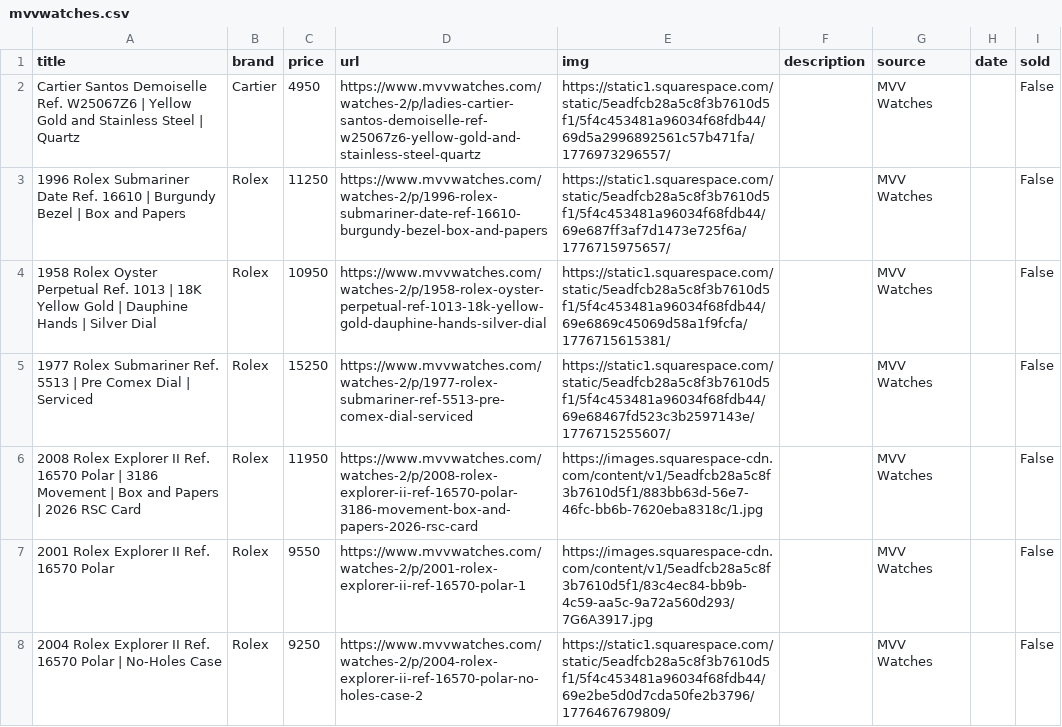
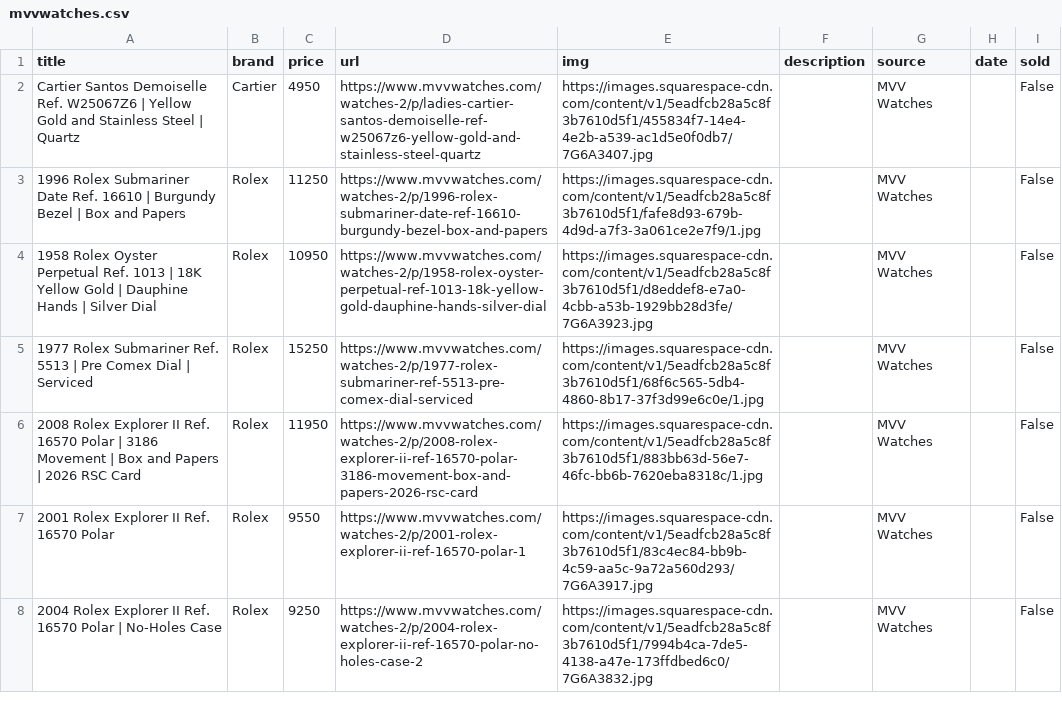
Before and after one commit to markatmutter-cloud/watchlist, a CSV file: data/mvvwatches.csv, drawn as a sheet; only a part is shown; the diff covers the shown part only.

```diff
--- a/data/mvvwatches.csv
+++ b/data/mvvwatches.csv
@@ -1,8 +1,8 @@
 title,brand,price,url,img,description,source,date,sold
-Cartier Santos Demoiselle Ref. W25067Z6 | Yellow Gold and Stainless Steel | Quartz,Cartier,4950,https://www.mvvwatches.com/watches-2/p/ladies-cartier-santos-demoiselle-ref-w25067z6-yellow-gold-and-stainless-steel-quartz,https://static1.squarespace.com/static/5eadfcb28a5c8f3b7610d5f1/5f4c453481a96034f68fdb44/69d5a2996892561c57b471fa/1776973296557/,,MVV Watches,,False
-1996 Rolex Submariner Date Ref. 16610 | Burgundy Bezel | Box and Papers,Rolex,11250,https://www.mvvwatches.com/watches-2/p/1996-rolex-submariner-date-ref-16610-burgundy-bezel-box-and-papers,https://static1.squarespace.com/static/5eadfcb28a5c8f3b7610d5f1/5f4c453481a96034f68fdb44/69e687ff3af7d1473e725f6a/1776715975657/,,MVV Watches,,False
-1958 Rolex Oyster Perpetual Ref. 1013 | 18K Yellow Gold | Dauphine Hands | Silver Dial,Rolex,10950,https://www.mvvwatches.com/watches-2/p/1958-rolex-oyster-perpetual-ref-1013-18k-yellow-gold-dauphine-hands-silver-dial,https://static1.squarespace.com/static/5eadfcb28a5c8f3b7610d5f1/5f4c453481a96034f68fdb44/69e6869c45069d58a1f9fcfa/1776715615381/,,MVV Watches,,False
-1977 Rolex Submariner Ref. 5513 | Pre Comex Dial | Serviced,Rolex,15250,https://www.mvvwatches.com/watches-2/p/1977-rolex-submariner-ref-5513-pre-comex-dial-serviced,https://static1.squarespace.com/static/5eadfcb28a5c8f3b7610d5f1/5f4c453481a96034f68fdb44/69e68467fd523c3b2597143e/1776715255607/,,MVV Watches,,False
+Cartier Santos Demoiselle Ref. W25067Z6 | Yellow Gold and Stainless Steel | Quartz,Cartier,4950,https://www.mvvwatches.com/watches-2/p/ladies-cartier-santos-demoiselle-ref-w25067z6-yellow-gold-and-stainless-steel-quartz,https://images.squarespace-cdn.com/content/v1/5eadfcb28a5c8f3b7610d5f1/455834f7-14e4-4e2b-a539-ac1d5e0f0db7/7G6A3407.jpg,,MVV Watches,,False
+1996 Rolex Submariner Date Ref. 16610 | Burgundy Bezel | Box and Papers,Rolex,11250,https://www.mvvwatches.com/watches-2/p/1996-rolex-submariner-date-ref-16610-burgundy-bezel-box-and-papers,https://images.squarespace-cdn.com/content/v1/5eadfcb28a5c8f3b7610d5f1/fafe8d93-679b-4d9d-a7f3-3a061ce2e7f9/1.jpg,,MVV Watches,,False
+1958 Rolex Oyster Perpetual Ref. 1013 | 18K Yellow Gold | Dauphine Hands | Silver Dial,Rolex,10950,https://www.mvvwatches.com/watches-2/p/1958-rolex-oyster-perpetual-ref-1013-18k-yellow-gold-dauphine-hands-silver-dial,https://images.squarespace-cdn.com/content/v1/5eadfcb28a5c8f3b7610d5f1/d8eddef8-e7a0-4cbb-a53b-1929bb28d3fe/7G6A3923.jpg,,MVV Watches,,False
+1977 Rolex Submariner Ref. 5513 | Pre Comex Dial | Serviced,Rolex,15250,https://www.mvvwatches.com/watches-2/p/1977-rolex-submariner-ref-5513-pre-comex-dial-serviced,https://images.squarespace-cdn.com/content/v1/5eadfcb28a5c8f3b7610d5f1/68f6c565-5db4-4860-8b17-37f3d99e6c0e/1.jpg,,MVV Watches,,False
 2008 Rolex Explorer II Ref. 16570 Polar | 3186 Movement | Box and Papers | 2026 RSC Card,Rolex,11950,https://www.mvvwatches.com/watches-2/p/2008-rolex-explorer-ii-ref-16570-polar-3186-movement-box-and-papers-2026-rsc-card,https://images.squarespace-cdn.com/content/v1/5eadfcb28a5c8f3b7610d5f1/883bb63d-56e7-46fc-bb6b-7620eba8318c/1.jpg,,MVV Watches,,False
 2001 Rolex Explorer II Ref. 16570 Polar,Rolex,9550,https://www.mvvwatches.com/watches-2/p/2001-rolex-explorer-ii-ref-16570-polar-1,https://images.squarespace-cdn.com/content/v1/5eadfcb28a5c8f3b7610d5f1/83c4ec84-bb9b-4c59-aa5c-9a72a560d293/7G6A3917.jpg,,MVV Watches,,False
-2004 Rolex Explorer II Ref. 16570 Polar | No-Holes Case,Rolex,9250,https://www.mvvwatches.com/watches-2/p/2004-rolex-explorer-ii-ref-16570-polar-no-holes-case-2,https://static1.squarespace.com/static/5eadfcb28a5c8f3b7610d5f1/5f4c453481a96034f68fdb44/69e2be5d0d7cda50fe2b3796/1776467679809/,,MVV Watches,,False
+2004 Rolex Explorer II Ref. 16570 Polar | No-Holes Case,Rolex,9250,https://www.mvvwatches.com/watches-2/p/2004-rolex-explorer-ii-ref-16570-polar-no-holes-case-2,https://images.squarespace-cdn.com/content/v1/5eadfcb28a5c8f3b7610d5f1/7994b4ca-7de5-4138-a47e-173ffdbed6c0/7G6A3832.jpg,,MVV Watches,,False
```
Also changed, not shown: 40 edited cells elsewhere in this file, 6 other files.
